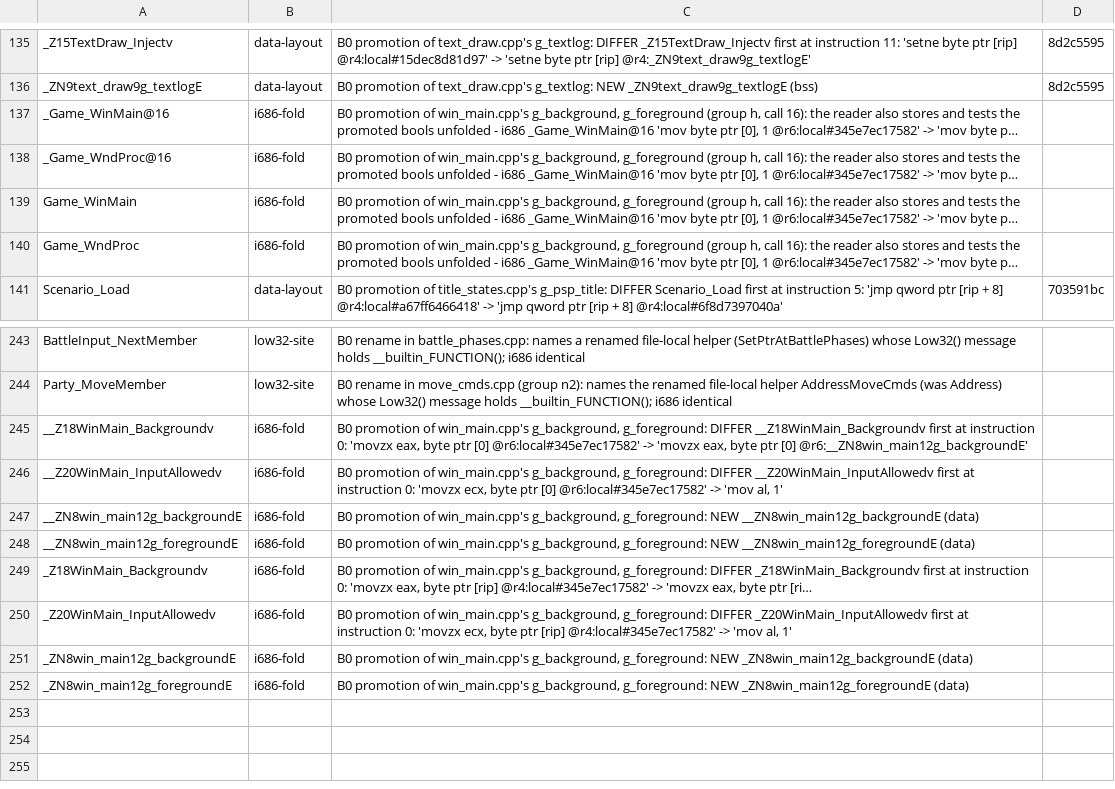
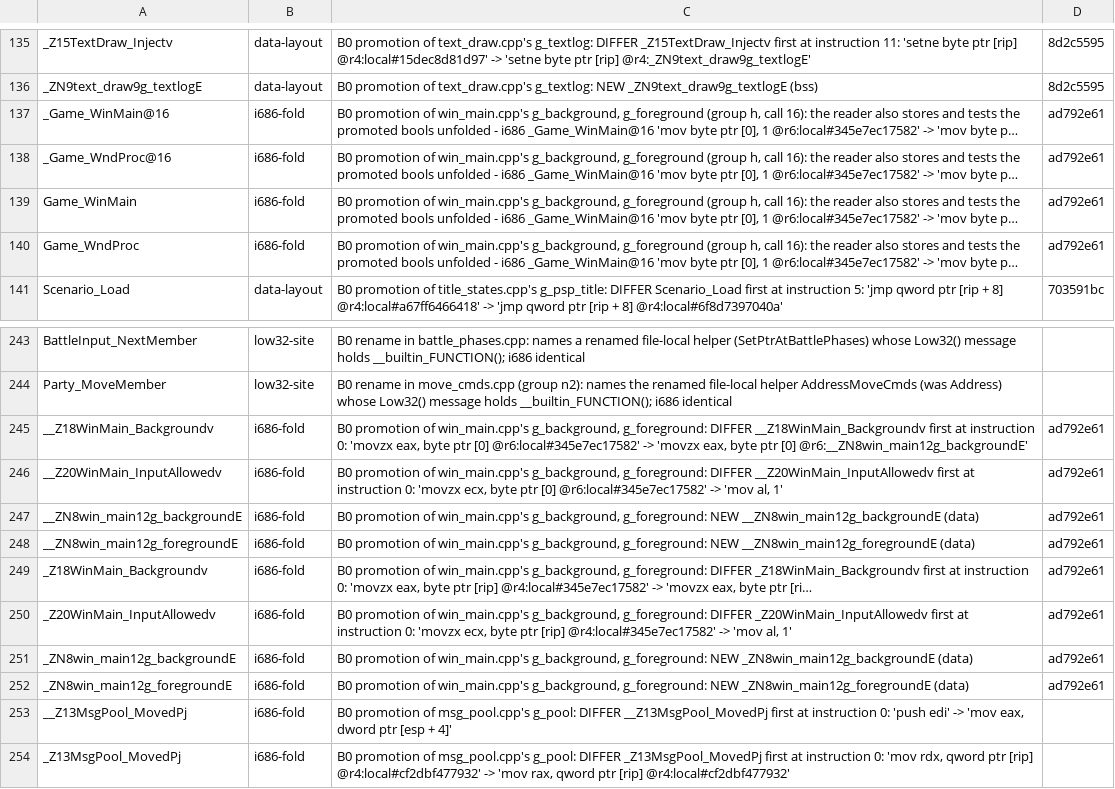
Before and after one commit to kerokline/BreathOfFire3PCPort, a TSV file: analysis/tu_gate_exceptions.tsv, drawn as a sheet; only a part is shown, gaps mark what is left out; long unchanged cells end in …; the diff names each change by its address in the sheet, - before the commit and + after, or states it on an @@ line.

```diff
--- a/analysis/tu_gate_exceptions.tsv
+++ b/analysis/tu_gate_exceptions.tsv
-D137:D140: (empty)
+D137:D140: ad792e61
-D245:D252: (empty)
+D245:D252: ad792e61
+row 253: __Z13MsgPool_MovedPj | i686-fold | B0 promotion of msg_pool.cpp's g_pool: DIFFER __Z13MsgPool_MovedPj first at instruction 0: 'push edi' -> 'mov eax, dword ptr [esp + 4]'
+row 254: _Z13MsgPool_MovedPj | i686-fold | B0 promotion of msg_pool.cpp's g_pool: DIFFER _Z13MsgPool_MovedPj first at instruction 0: 'mov rdx, qword ptr [rip] @r4:local#cf2dbf477932' -> 'mov rax, qword ptr [rip] @r4:local#cf2dbf477932'
```
Also changed, not shown: analysis/tu_renames.tsv, 2 other files.
